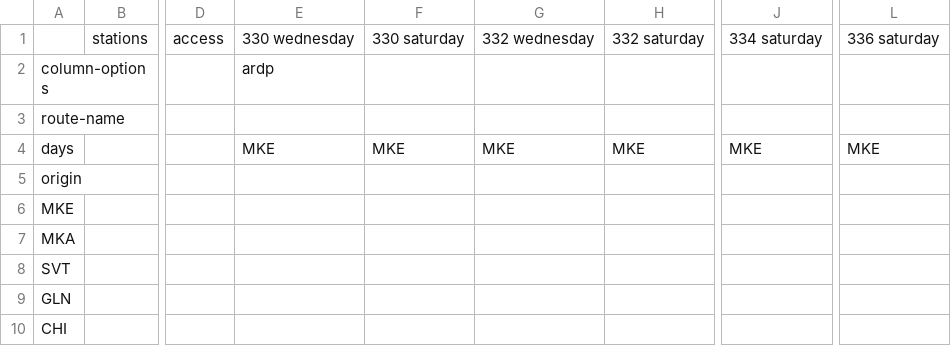
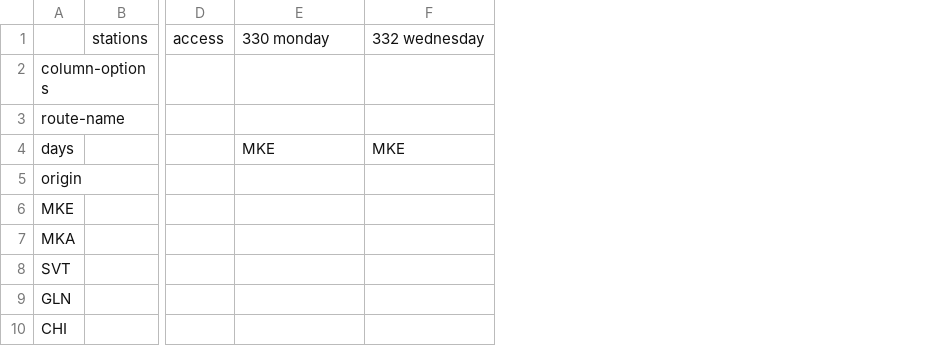
Before and after one commit to juckins/timetable_kit, a CSV file: timetable_kit/specs_amtrak/hiawatha-sb.csv, drawn as a sheet; only a part is shown, gaps mark what is left out; the diff names each change by its address in the sheet, - before the commit and + after, or states it on an @@ line.

```diff
--- a/timetable_kit/specs_amtrak/hiawatha-sb.csv
+++ b/timetable_kit/specs_amtrak/hiawatha-sb.csv
-column F, rows 1-4: 330 saturday |  |  | MKE
-column H, rows 1-4: 332 saturday |  |  | MKE
-column J, rows 1-4: 334 saturday |  |  | MKE
-column L, rows 1-4: 336 saturday |  |  | MKE
-E1: 330 wednesday
+E1: 330 monday
-E2: ardp
+E2: (empty)
```
Also changed, not shown: timetable_kit/specs_amtrak/empire-service-weekday-wb.csv, timetable_kit/specs_amtrak/hiawatha-nb.csv, 26 other files.
